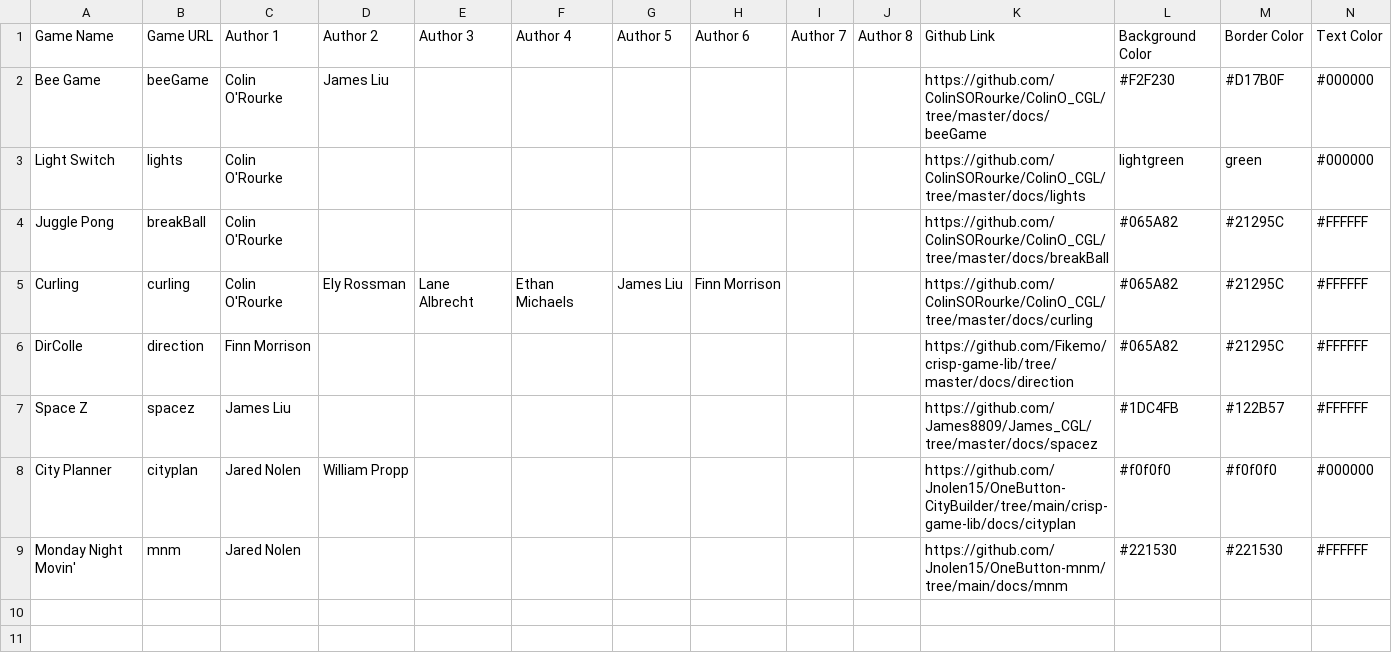
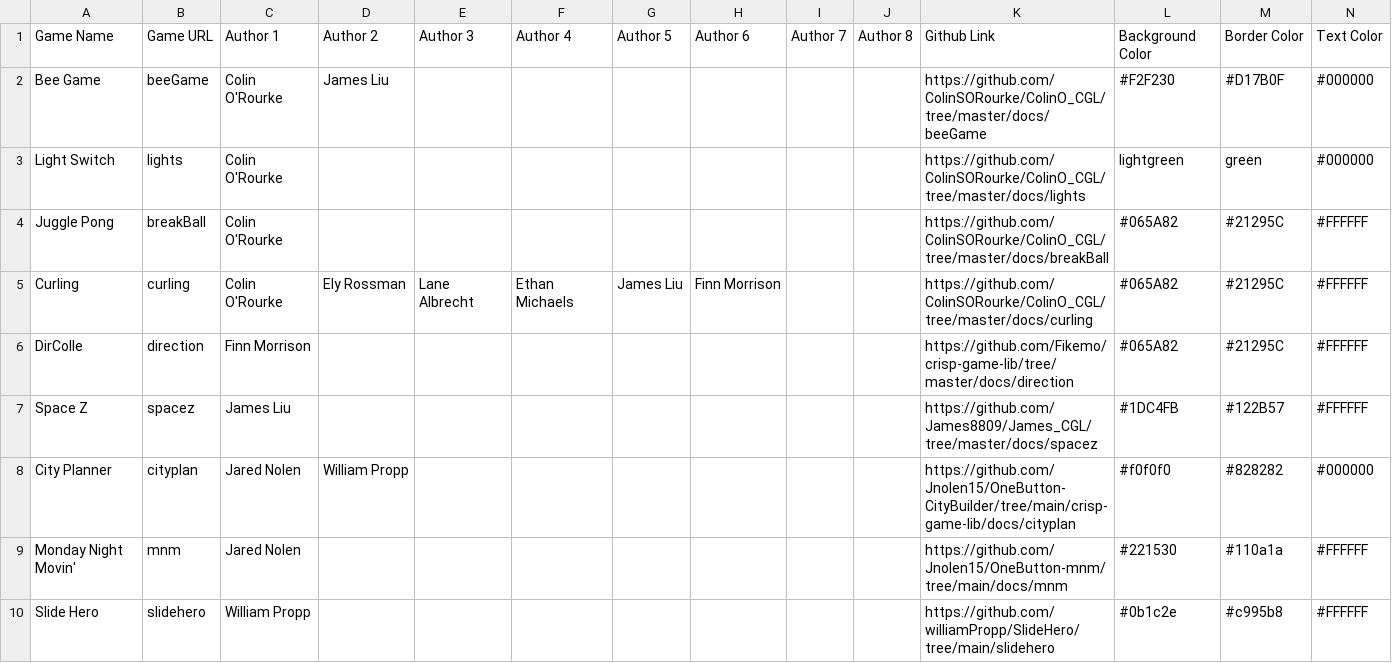
Before and after one commit to ColinSORourke/class-game-lib, a CSV file: docs/mySheet.csv, drawn as a sheet.

Commit message:
Added Slide Hero by Will

```diff
--- a/docs/mySheet.csv
+++ b/docs/mySheet.csv
@@ -7,3 +7,5 @@ DirColle,direction,Finn Morrison,,,,,,,,https://github.com/Fikemo/crisp-game-lib
 Space Z,spacez,James Liu,,,,,,,,https://github.com/James8809/James_CGL/tree/master/docs/spacez,#1DC4FB,#122B57,#FFFFFF
-City Planner,cityplan,Jared Nolen,William Propp,,,,,,,https://github.com/Jnolen15/OneButton-CityBuilder/tree/main/crisp-game-lib/docs/cityplan,#f0f0f0,#f0f0f0,#000000
-Monday Night Movin',mnm,Jared Nolen,,,,,,,,https://github.com/Jnolen15/OneButton-mnm/tree/main/docs/mnm,#221530,#221530,#FFFFFF
+City Planner,cityplan,Jared Nolen,William Propp,,,,,,,https://github.com/Jnolen15/OneButton-CityBuilder/tree/main/crisp-game-lib/docs/cityplan,#f0f0f0,"#828282
+",#000000
+Monday Night Movin',mnm,Jared Nolen,,,,,,,,https://github.com/Jnolen15/OneButton-mnm/tree/main/docs/mnm,#221530,#110a1a,#FFFFFF
+Slide Hero,slidehero,William Propp,,,,,,,,https://github.com/williamPropp/SlideHero/tree/main/slidehero,#0b1c2e,#c995b8,#FFFFFF
```
Also changed, not shown: 3 other files.
